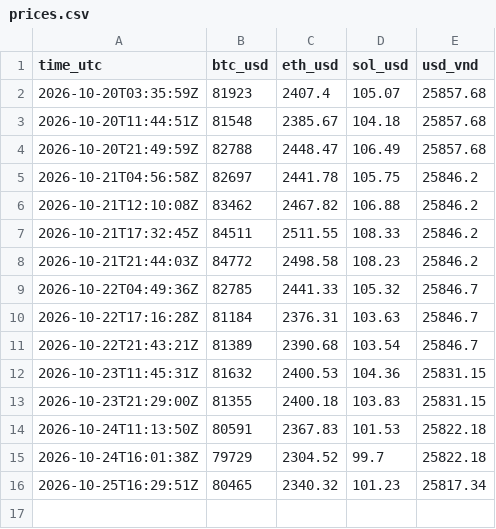
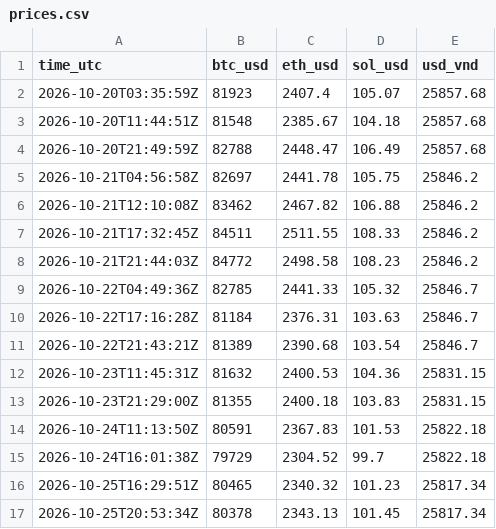
Before and after one commit to loocnguyn/market-pulse, a CSV file: data/prices.csv, drawn as a sheet.

Commit message:
data: BTC $80,378 (-0.1%) · ETH $2,343

```diff
--- a/data/prices.csv
+++ b/data/prices.csv
@@ -16 +16,2 @@ time_utc,btc_usd,eth_usd,sol_usd,usd_vnd
 2026-10-25T16:29:51Z,80465,2340.32,101.23,25817.34
+2026-10-25T20:53:34Z,80378,2343.13,101.45,25817.34
```
Also changed, not shown: 1 other file.
